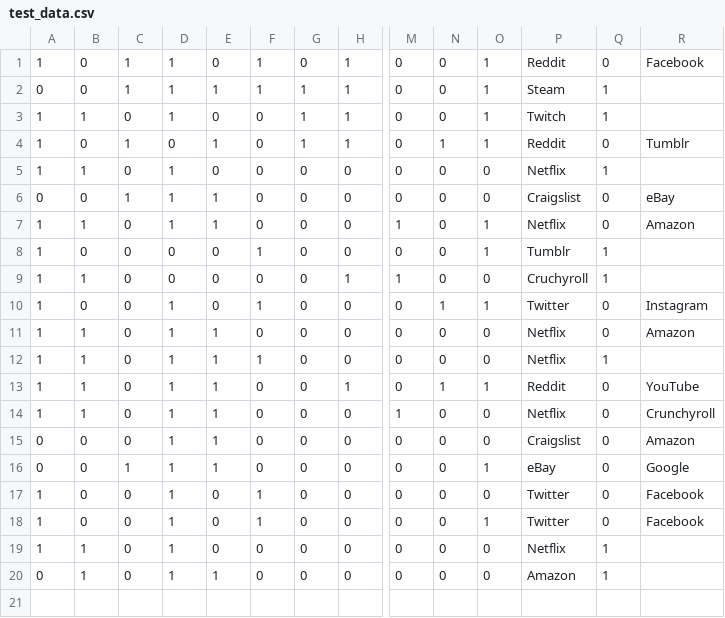
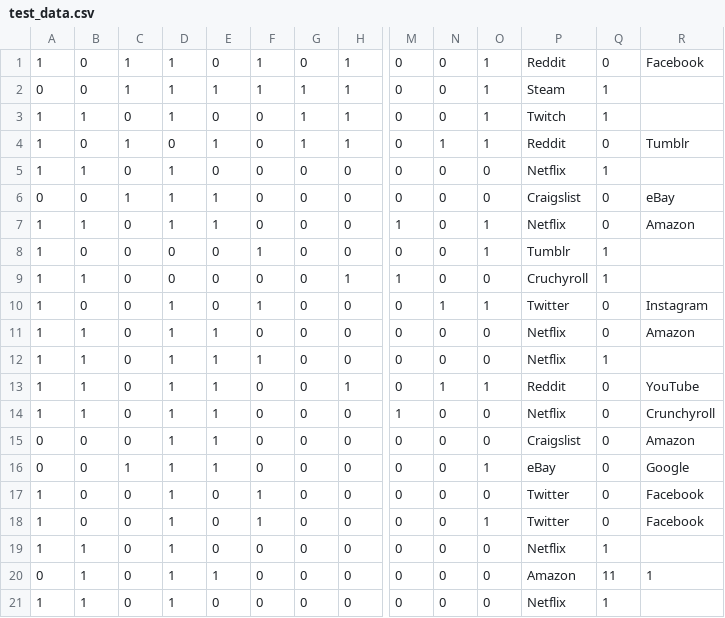
Before and after one commit to bradburyr1/barl, a CSV file: test_data.csv, drawn as a sheet; only a part is shown, gaps mark what is left out; addresses are those after the commit; rows hold the shown columns only; the diff names each change by its address in the sheet, - before the commit and + after, or states it on an @@ line.

```diff
--- a/test_data.csv
+++ b/test_data.csv
+row 20: 0 | 1 | 0 | 1 | 1 | 0 | 0 | 0 | 0 | 0 | 0 | Amazon | 11 | 1
-A21: 0
+A21: 1
-E21: 1
+E21: 0
-P21: Amazon
+P21: Netflix
```
Also changed, not shown: 3 other files.
